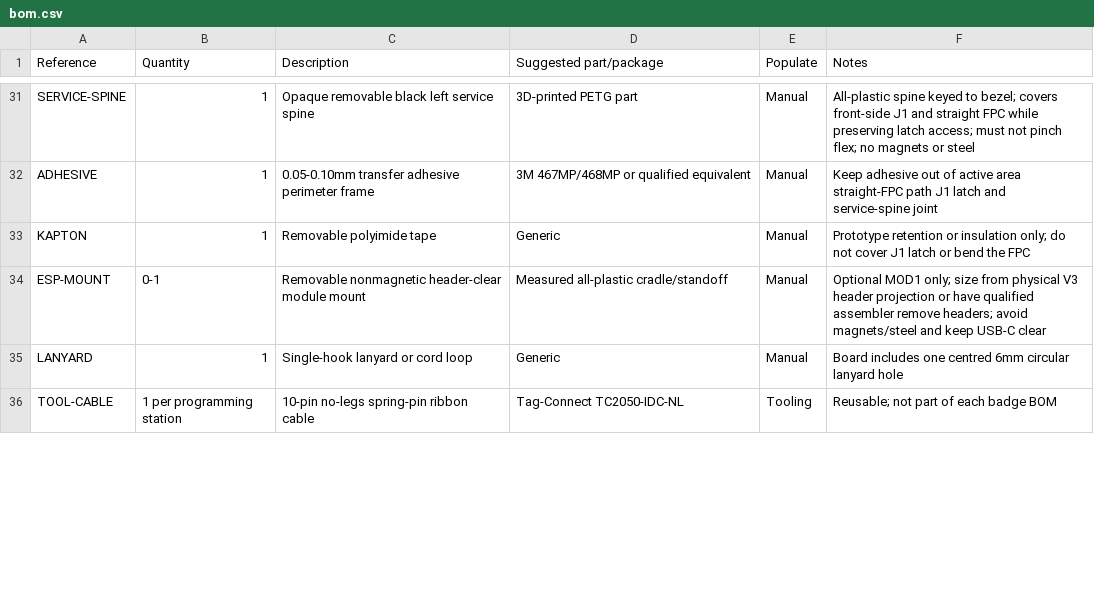
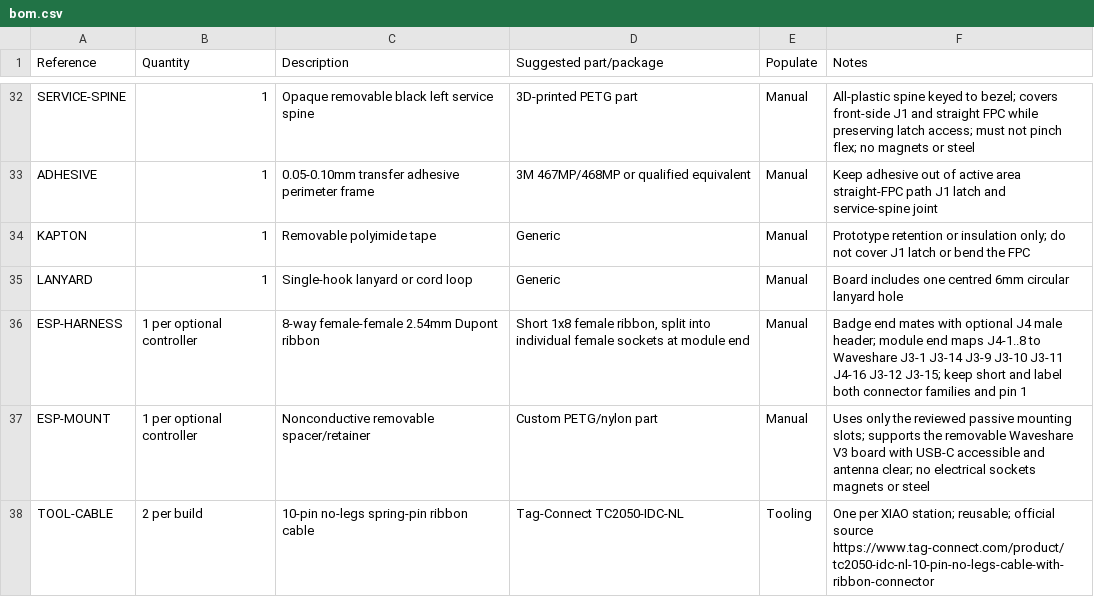
Before and after one commit to AI-Security-Bootcamp/AI-Security-Bootcamp.github.io, a CSV file: hardware/vegas26-badge/bom.csv, drawn as a sheet; only a part is shown, gaps mark what is left out; the diff covers the shown part only.

Commit message:
Simplify ESP32 add-on to passive ribbon mount

```diff
--- a/hardware/vegas26-badge/bom.csv
+++ b/hardware/vegas26-badge/bom.csv
@@ -33,4 +34,5 @@ ADHESIVE,1,0.05-0.10mm transfer adhesive perimeter frame,3M 467MP/468MP or quali
 KAPTON,1,Removable polyimide tape,Generic,Manual,"Prototype retention or insulation only; do not cover J1 latch or bend the FPC"
-ESP-MOUNT,0-1,Removable nonmagnetic header-clear module mount,"Measured all-plastic cradle/standoff",Manual,"Optional MOD1 only; size from physical V3 header projection or have qualified assembler remove headers; avoid magnets/steel and keep USB-C clear"
 LANYARD,1,Single-hook lanyard or cord loop,Generic,Manual,Board includes one centred 6mm circular lanyard hole
-TOOL-CABLE,1 per programming station,10-pin no-legs spring-pin ribbon cable,Tag-Connect TC2050-IDC-NL,Tooling,"Reusable; not part of each badge BOM"
+ESP-HARNESS,1 per optional controller,8-way female-female 2.54mm Dupont ribbon,"Short 1x8 female ribbon, split into individual female sockets at module end",Manual,"Badge end mates with optional J4 male header; module end maps J4-1..8 to Waveshare J3-1 J3-14 J3-9 J3-10 J3-11 J4-16 J3-12 J3-15; keep short and label both connector families and pin 1"
+ESP-MOUNT,1 per optional controller,Nonconductive removable spacer/retainer,Custom PETG/nylon part,Manual,"Uses only the reviewed passive mounting slots; supports the removable Waveshare V3 board with USB-C accessible and antenna clear; no electrical sockets magnets or steel"
+TOOL-CABLE,2 per build,10-pin no-legs spring-pin ribbon cable,Tag-Connect TC2050-IDC-NL,Tooling,"One per XIAO station; reusable; official source https://www.tag-connect.com/product/tc2050-idc-nl-10-pin-no-legs-cable-with-ribbon-connector"
```
Also changed, not shown: 2 added rows and 16 edited cells elsewhere in this file, 18 other files.
